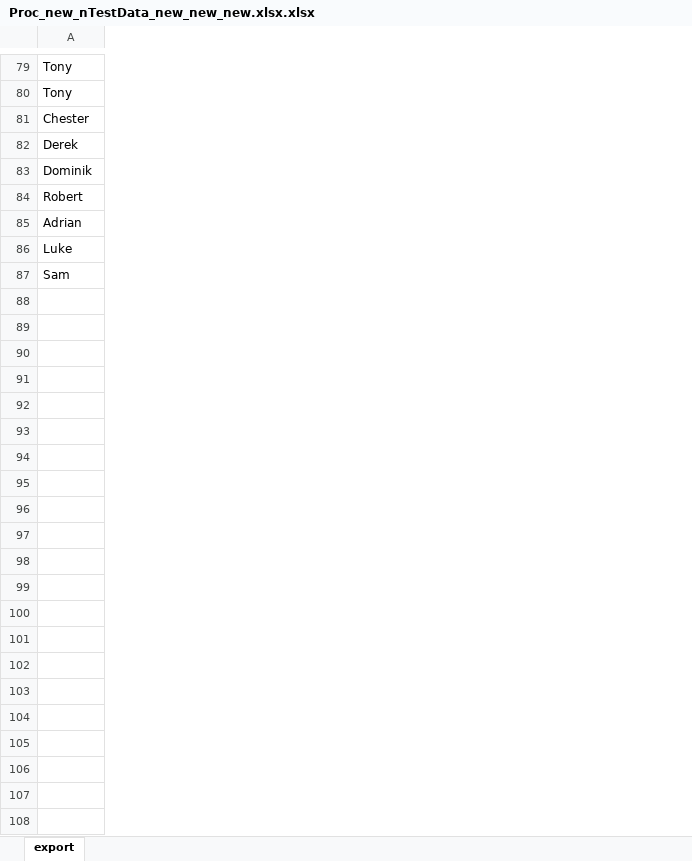
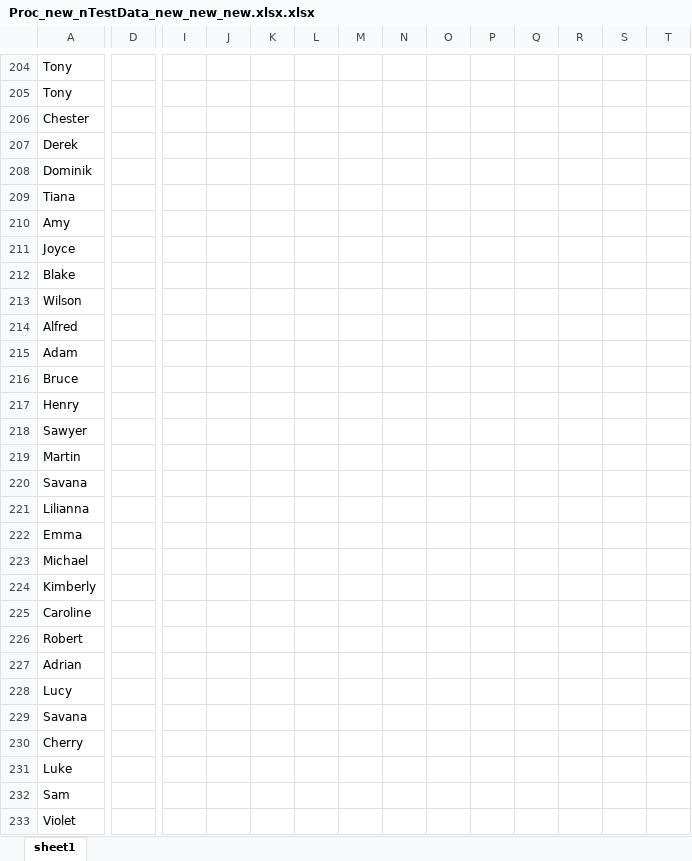
Before and after one commit to Dennis247/BAT, an Excel workbook: BAT.api/AppUploads/Processed/Proc_new_nTestData_new_new_new.xlsx.xlsx, sheet sheet1, drawn as a sheet; only a part is shown, gaps mark what is left out; values as stored, in another font and other column widths than the file's, no borders; rows hold the shown columns only; the diff covers the shown part only; the diff names each change by its address in the sheet, - before the commit and + after, or states it on an @@ line.

```diff
--- a/BAT.api/AppUploads/Processed/Proc_new_nTestData_new_new_new.xlsx.xlsx (sheet sheet1)
+++ b/BAT.api/AppUploads/Processed/Proc_new_nTestData_new_new_new.xlsx.xlsx (sheet sheet1)
-sheet tab: export
+sheet tab: sheet1
+column D, empty
+column I, empty
+column J, empty
+column K, empty
+column L, empty
+column M, empty
+column N, empty
+column O, empty
+column P, empty
+column Q, empty
+column R, empty
+column S, empty
+column T, empty
+row 209: Tiana
+row 210: Amy
+row 211: Joyce
+row 212: Blake
+row 213: Wilson
+row 214: Alfred
+row 215: Adam
+row 216: Bruce
+row 217: Henry
+row 218: Sawyer
+row 219: Martin
+row 220: Savana
+row 221: Lilianna
+row 222: Emma
+row 223: Michael
+row 224: Kimberly
+row 225: Caroline
+row 228: Lucy
+row 229: Savana
+row 230: Cherry
+row 233: Violet
```
Also changed, not shown: 125 added rows, 2 added columns and 13 edited cells elsewhere in this sheet, 30 other files.
